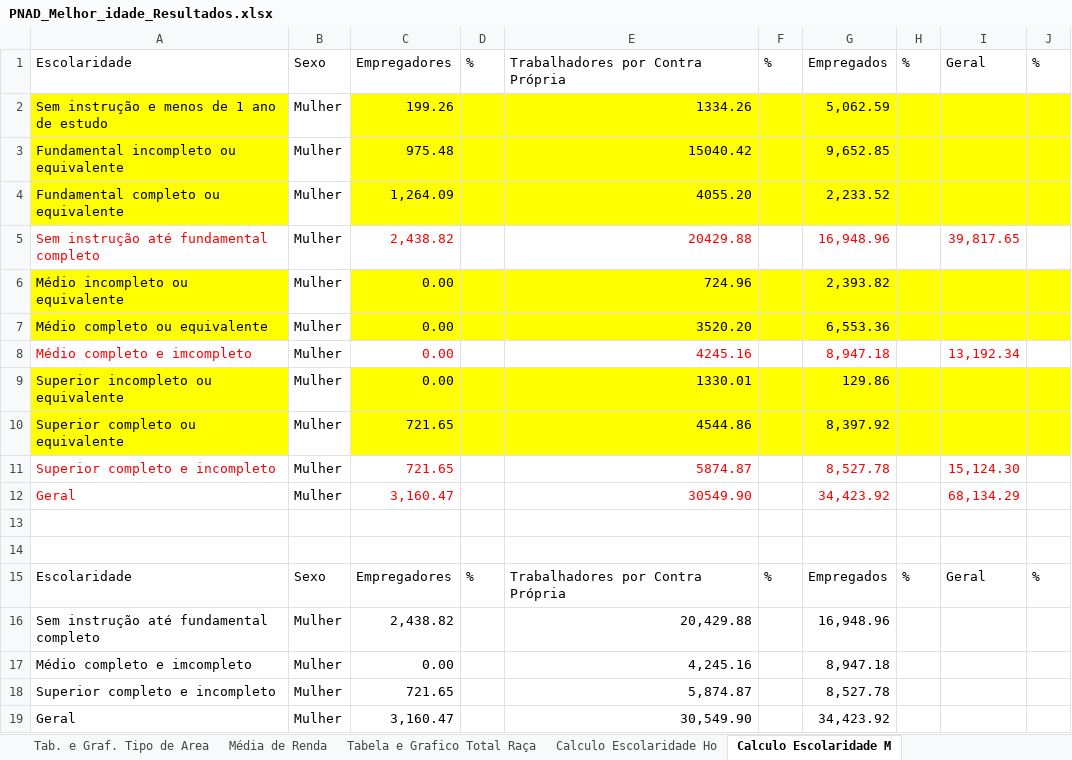
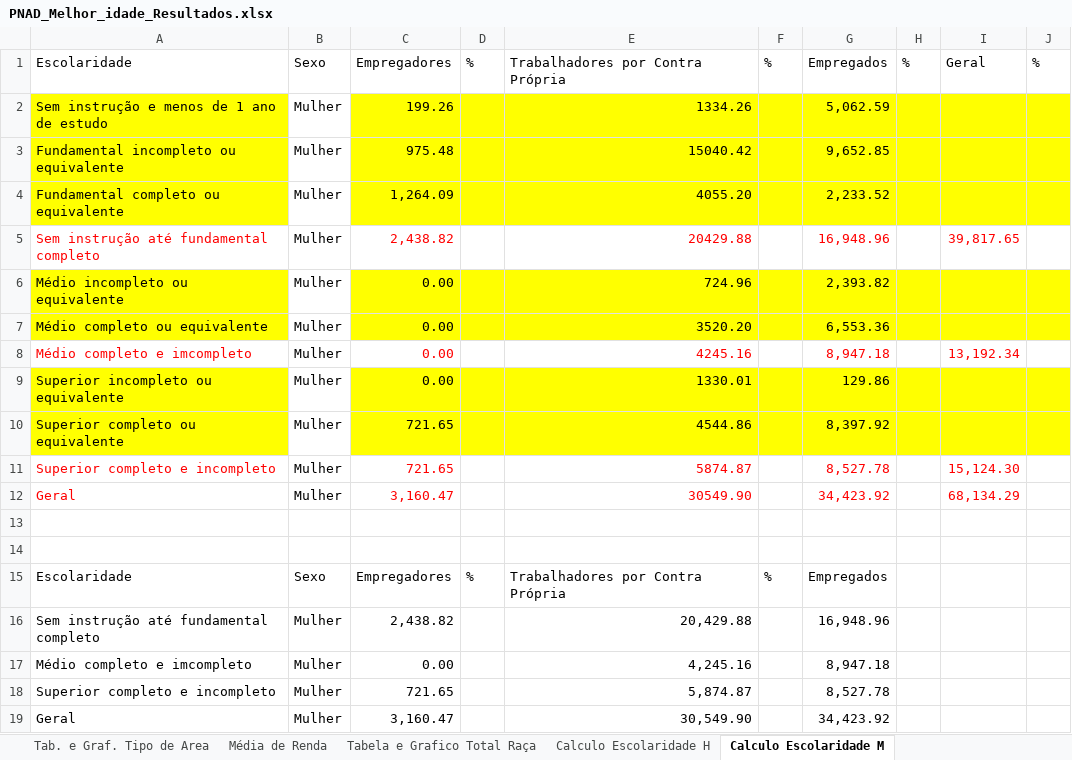
Before and after one commit to daianemartinst/lapei, an Excel workbook: 03_Sebrae/01_Relatório2022/Relatório_Sebrae2022/00_capítulo_PNADc/Planilha/PNAD_Melhor_idade_Resultados.xlsx, sheet Calculo Escolaridade M, drawn as a sheet; values as stored, in another font and other column widths than the file's, no borders; the diff names each change by its address in the sheet, - before the commit and + after, or states it on an @@ line.

```diff
--- a/03_Sebrae/01_Relatório2022/Relatório_Sebrae2022/00_capítulo_PNADc/Planilha/PNAD_Melhor_idade_Resultados.xlsx (sheet Calculo Escolaridade M)
+++ b/03_Sebrae/01_Relatório2022/Relatório_Sebrae2022/00_capítulo_PNADc/Planilha/PNAD_Melhor_idade_Resultados.xlsx (sheet Calculo Escolaridade M)
-sheet tab: Calculo Escolaridade Ho
+sheet tab: Calculo Escolaridade H
-H15: %
+H15: (empty)
-I15: Geral
+I15: (empty)
-J15: %
+J15: (empty)
```
Also changed, not shown: sheet Cálculo Tipo de Area, sheet Total Trab. Melhor ID, sheet Tabela e Grafico Total Raça, formulas that keep their value, charts or pictures.
